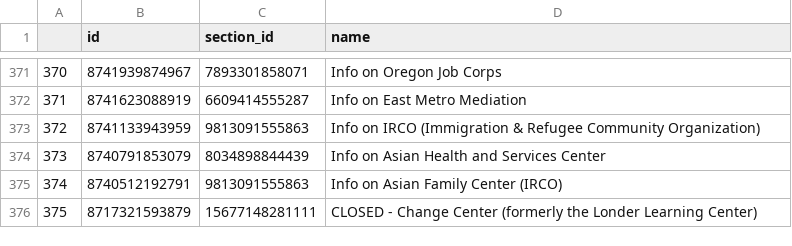
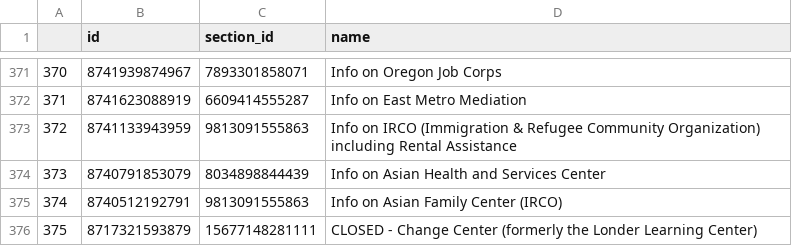
Before and after one commit to eGovPDX/zendesk-data-analysis, a CSV file: data/articles.csv, drawn as a sheet; only a part is shown, gaps mark what is left out.

```diff
--- a/data/articles.csv
+++ b/data/articles.csv
@@ -372,3 +372,3 @@
 "371",8741623088919,6609414555287,"Info on East Metro Mediation"
-"372",8741133943959,9813091555863,"Info on IRCO (Immigration & Refugee Community Organization)"
+"372",8741133943959,9813091555863,"Info on IRCO (Immigration & Refugee Community Organization) including Rental Assistance"
 "373",8740791853079,8034898844439,"Info on Asian Health and Services Center"
```
